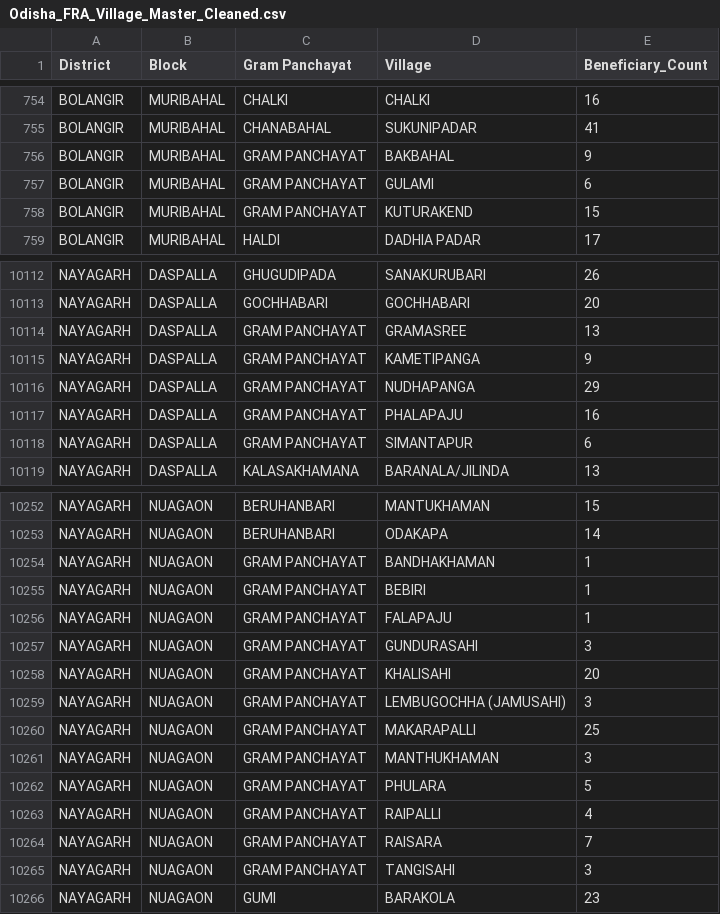
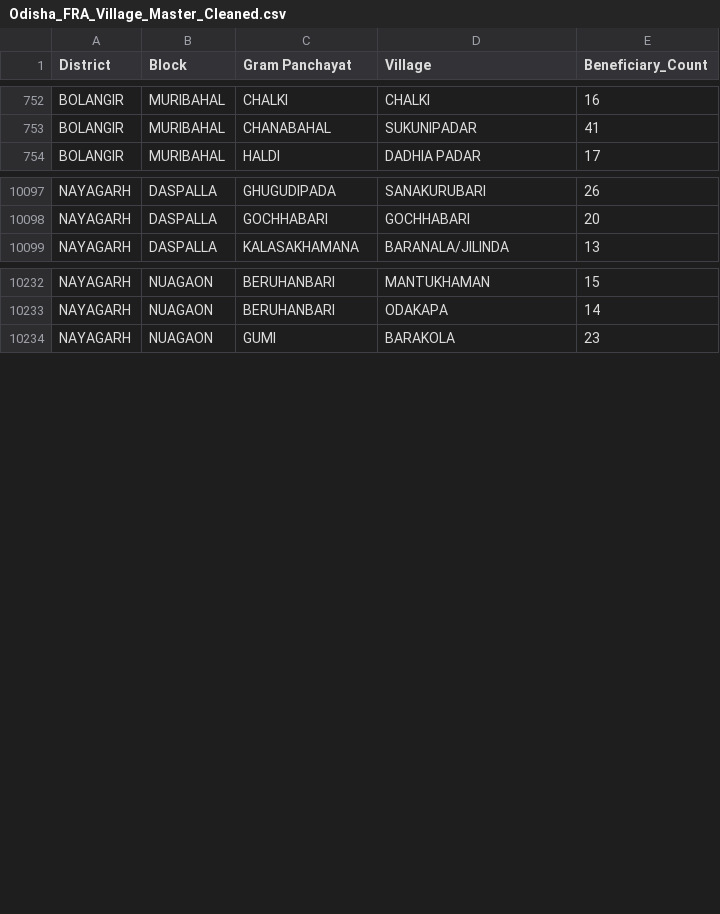
Before and after one commit to skismailkhan256-source/odisha-fra-monitoring-system, a CSV file: data/Cleaned/Odisha_FRA_Village_Master_Cleaned.csv, drawn as a sheet; only a part is shown, gaps mark what is left out; the diff covers the shown part only.

```diff
--- a/data/Cleaned/Odisha_FRA_Village_Master_Cleaned.csv
+++ b/data/Cleaned/Odisha_FRA_Village_Master_Cleaned.csv
@@ -755,5 +753,2 @@ BOLANGIR,MURIBAHAL,CHALKI,CHALKI,16
 BOLANGIR,MURIBAHAL,CHANABAHAL,SUKUNIPADAR,41
-BOLANGIR,MURIBAHAL,GRAM PANCHAYAT,BAKBAHAL,9
-BOLANGIR,MURIBAHAL,GRAM PANCHAYAT,GULAMI,6
-BOLANGIR,MURIBAHAL,GRAM PANCHAYAT,KUTURAKEND,15
 BOLANGIR,MURIBAHAL,HALDI,DADHIA PADAR,17
@@ -10113,7 +10098,2 @@ NAYAGARH,DASPALLA,GHUGUDIPADA,SANAKURUBARI,26
 NAYAGARH,DASPALLA,GOCHHABARI,GOCHHABARI,20
-NAYAGARH,DASPALLA,GRAM PANCHAYAT,GRAMASREE,13
-NAYAGARH,DASPALLA,GRAM PANCHAYAT,KAMETIPANGA,9
-NAYAGARH,DASPALLA,GRAM PANCHAYAT,NUDHAPANGA,29
-NAYAGARH,DASPALLA,GRAM PANCHAYAT,PHALAPAJU,16
-NAYAGARH,DASPALLA,GRAM PANCHAYAT,SIMANTAPUR,6
 NAYAGARH,DASPALLA,KALASAKHAMANA,BARANALA/JILINDA,13
@@ -10253,14 +10233,2 @@ NAYAGARH,NUAGAON,BERUHANBARI,MANTUKHAMAN,15
 NAYAGARH,NUAGAON,BERUHANBARI,ODAKAPA,14
-NAYAGARH,NUAGAON,GRAM PANCHAYAT,BANDHAKHAMAN,1
-NAYAGARH,NUAGAON,GRAM PANCHAYAT,BEBIRI,1
-NAYAGARH,NUAGAON,GRAM PANCHAYAT,FALAPAJU,1
-NAYAGARH,NUAGAON,GRAM PANCHAYAT,GUNDURASAHI,3
-NAYAGARH,NUAGAON,GRAM PANCHAYAT,KHALISAHI,20
-NAYAGARH,NUAGAON,GRAM PANCHAYAT,LEMBUGOCHHA (JAMUSAHI),3
-NAYAGARH,NUAGAON,GRAM PANCHAYAT,MAKARAPALLI,25
-NAYAGARH,NUAGAON,GRAM PANCHAYAT,MANTHUKHAMAN,3
-NAYAGARH,NUAGAON,GRAM PANCHAYAT,PHULARA,5
-NAYAGARH,NUAGAON,GRAM PANCHAYAT,RAIPALLI,4
-NAYAGARH,NUAGAON,GRAM PANCHAYAT,RAISARA,7
-NAYAGARH,NUAGAON,GRAM PANCHAYAT,TANGISAHI,3
 NAYAGARH,NUAGAON,GUMI,BARAKOLA,23
```
Also changed, not shown: 15 removed rows elsewhere in this file, 14 other files.
